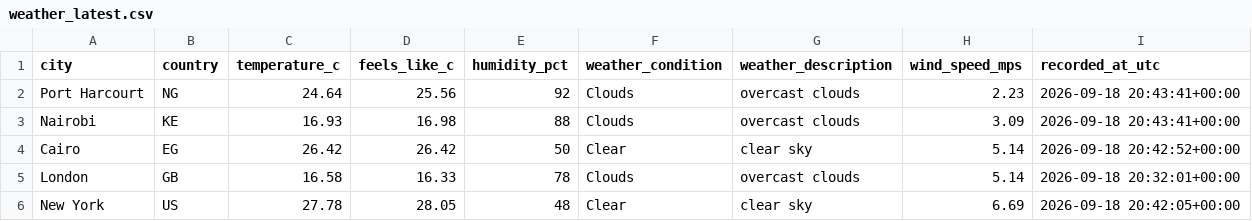
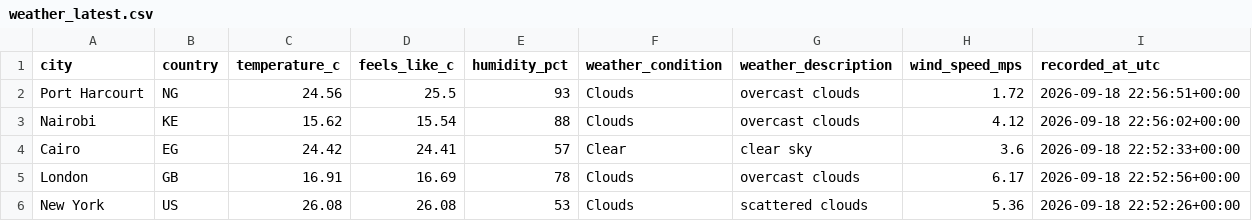
Before and after one commit to Kogbaraburabari/weather-etl-pipeline, a CSV file: data/weather_latest.csv, drawn as a sheet.

```diff
--- a/data/weather_latest.csv
+++ b/data/weather_latest.csv
@@ -1,6 +1,6 @@
 city,country,temperature_c,feels_like_c,humidity_pct,weather_condition,weather_description,wind_speed_mps,recorded_at_utc
-Port Harcourt,NG,24.64,25.56,92,Clouds,overcast clouds,2.23,2026-09-18 20:43:41+00:00
-Nairobi,KE,16.93,16.98,88,Clouds,overcast clouds,3.09,2026-09-18 20:43:41+00:00
-Cairo,EG,26.42,26.42,50,Clear,clear sky,5.14,2026-09-18 20:42:52+00:00
-London,GB,16.58,16.33,78,Clouds,overcast clouds,5.14,2026-09-18 20:32:01+00:00
-New York,US,27.78,28.05,48,Clear,clear sky,6.69,2026-09-18 20:42:05+00:00
+Port Harcourt,NG,24.56,25.5,93,Clouds,overcast clouds,1.72,2026-09-18 22:56:51+00:00
+Nairobi,KE,15.62,15.54,88,Clouds,overcast clouds,4.12,2026-09-18 22:56:02+00:00
+Cairo,EG,24.42,24.41,57,Clear,clear sky,3.6,2026-09-18 22:52:33+00:00
+London,GB,16.91,16.69,78,Clouds,overcast clouds,6.17,2026-09-18 22:52:56+00:00
+New York,US,26.08,26.08,53,Clouds,scattered clouds,5.36,2026-09-18 22:52:26+00:00
```
Also changed, not shown: 1 other file.
